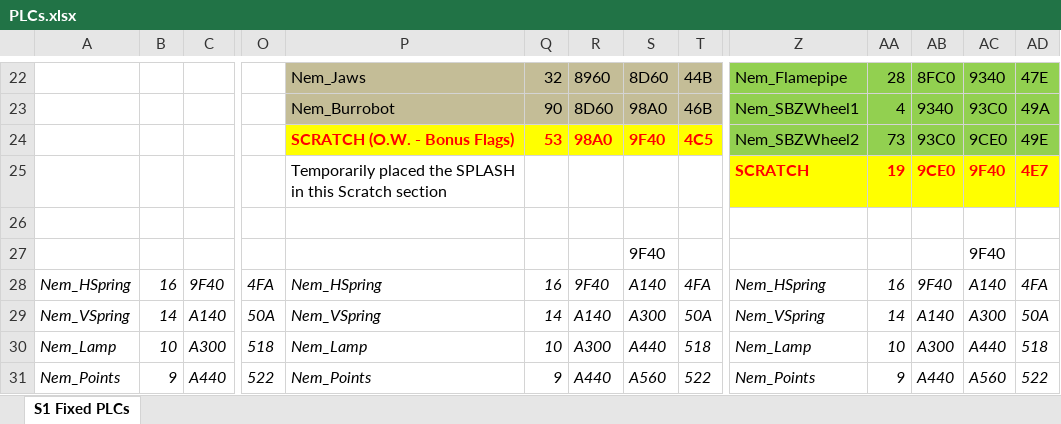
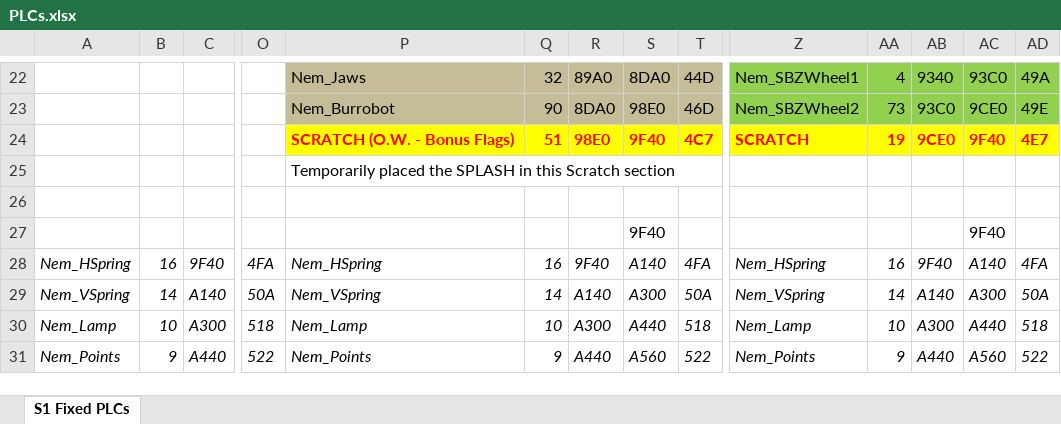
Before and after one commit to RetroKoH/S1Fixed, an Excel workbook: Assets/PLCs.xlsx, sheet S1 Fixed PLCs, drawn as a sheet; only a part is shown, gaps mark what is left out; values as stored, in another font and other column widths than the file's, no borders; removed rows and columns are numbered as before the commit, all else as after; rows hold the shown columns only; the diff covers the shown part only; the diff names each change by its address in the sheet, - before the commit and + after, or states it on an @@ line.

```diff
--- a/Assets/PLCs.xlsx (sheet S1 Fixed PLCs)
+++ b/Assets/PLCs.xlsx (sheet S1 Fixed PLCs)
-R22: 8960
+R22: 89A0
-S22: 8D60
+S22: 8DA0
-T22: 44B
+T22: 44D
-Z22: Nem_Flamepipe
+Z22: Nem_SBZWheel1
-AA22: 28
+AA22: 4
-AB22: 8FC0
+AB22: 9340
-AC22: 9340
+AC22: 93C0
-AD22: 47E
+AD22: 49A
-row 23:  |  |  |  | Nem_Burrobot | 90 | 8D60 | 98A0 | 46B | Nem_SBZWheel1 | 4 | 9340 | 93C0 | 49A
-P23: SCRATCH (O.W. - Bonus Flags)
+P23: Nem_Burrobot
@@ P23:T23 bold: on → off, text colour: #FF0000 → black, fill: #FFFF00 → #C4BD97 @@
-Q23: 53
+Q23: 90
-R23: 98A0
+R23: 8DA0
-S23: 9F40
+S23: 98E0
-T23: 4C5
+T23: 46D
-P24: Temporarily placed the SPLASH in this Scratch section
+P24: SCRATCH (O.W. - Bonus Flags)
-P24:T24 fill: none
+P24:T24 fill: #FFFF00
@@ P24 bold: off → on, text colour: black → #FF0000 @@
-Q24: (empty)
+Q24: 51
-R24: (empty)
+R24: 98E0
-S24: (empty)
+S24: 9F40
-T24: (empty)
+T24: 4C7
+row 25:  |  |  |  | Temporarily placed the SPLASH in this Scratch section
```
Also changed, not shown: 28 edited cells and cell formats elsewhere in this sheet, 5 other files.
